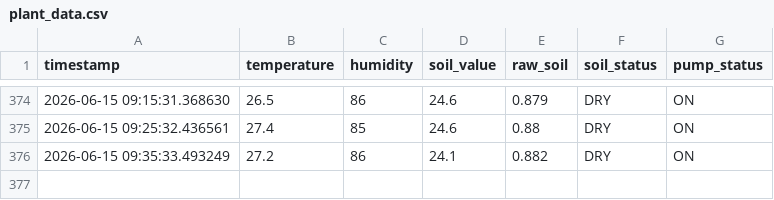
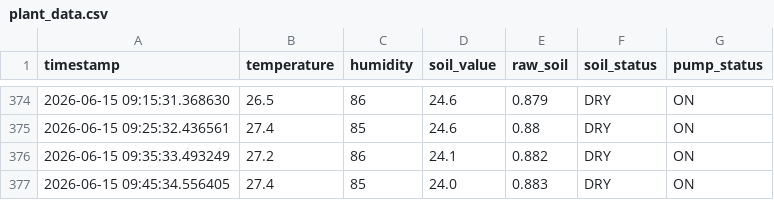
Before and after one commit to lukman2305/soil-moisture-iot, a CSV file: plant_data.csv, drawn as a sheet; only a part is shown, gaps mark what is left out.

Commit message:
Auto-update dataset: 2026-06-15 23:59

```diff
--- a/plant_data.csv
+++ b/plant_data.csv
@@ -376 +376,2 @@ timestamp,temperature,humidity,soil_value,raw_soil,soil_status,pump_status
 2026-06-15 09:35:33.493249,27.2,86,24.1,0.882,DRY,ON
+2026-06-15 09:45:34.556405,27.4,85,24.0,0.883,DRY,ON
```
